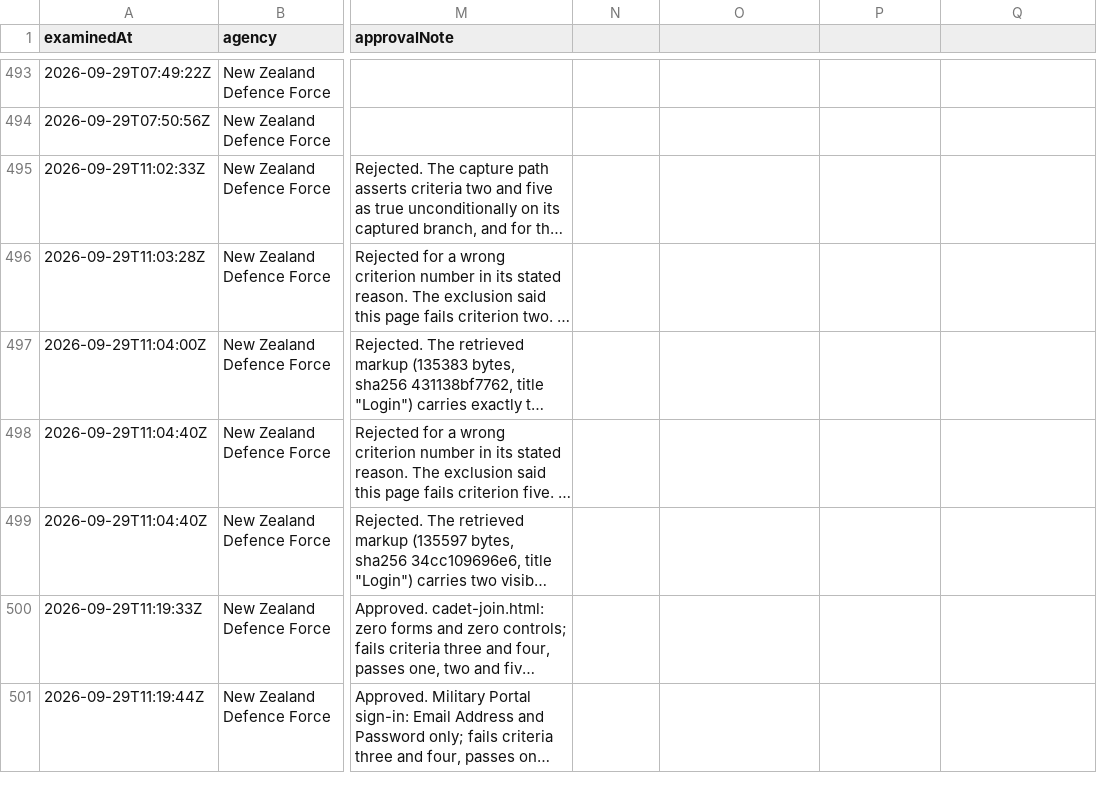
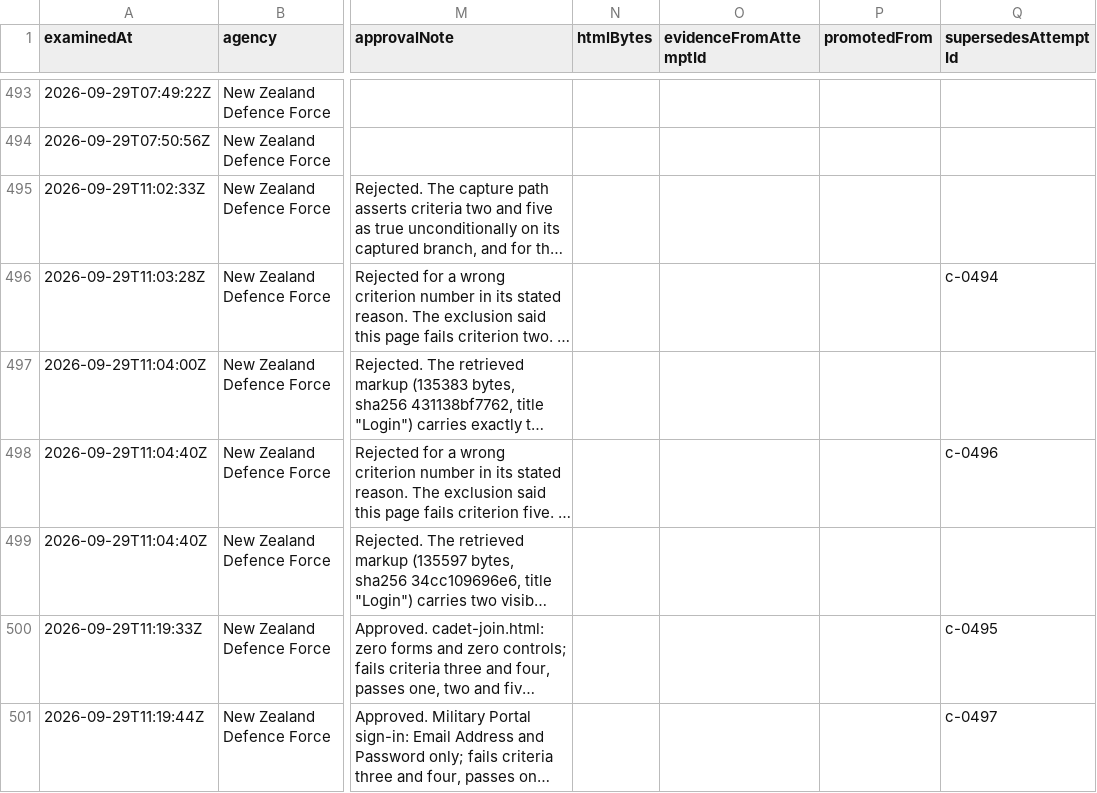
Before and after one commit to rukshanm123-art/formfair, a CSV file: evaluation/provenance/selection-ledger.csv, drawn as a sheet; only a part is shown, gaps mark what is left out; long unchanged cells end in …; the diff covers the shown part only; the diff names each change by its address in the sheet, - before the commit and + after, or states it on an @@ line.

Commit message:
Stop free text restating what the verified fields carry
Amendment 42. `c-0576` reached the approval gate with a fabricated digest:
its reason read "sha256 0e7b3cb3ee1b" while the file hashes to fa4c2f68 at
106,370 bytes, which is exactly what its own htmlSha256 recorded and what the
Amendment 41 citation check had verified against `c-0575`. The invented
string was in the free-text reason, where nothing checks anything. Every gate
here compares fields to fields, so none could have caught it.

So prose stops being a second source of truth. A digest-shaped token (12+ hex
chars) is refused in exclusionReason, inclusionEvidence, note and
approvalNote - a correct digest as firmly as a wrong one, since prose that
agrees today can disagree tomorrow. A byte length is refused only when the
record carries htmlBytes, so describing another artefact, such as the
212-byte challenge served in place of a robots file, stays legitimate. The
ledger renders the provenance instead: htmlBytes, evidenceFromAttemptId,
promotedFrom and supersedesAttemptId join htmlSha256 as columns.

Because one fabrication turned up, all 114 prose digest claims in the log
were audited rather than assumed. 107 match a digest the log verifies
somewhere. 2 are the fabrication, already superseded. 5 describe retained
NZSIS response bodies that are no longer among the retained files, so nothing
now verifies them; their outcomes rest on the described contents rather than
the digests, and they are recorded as unverifiable rather than wrong and left
as written.

A first pass also flagged `c-0499`. That was the audit's own false positive -
the digest is correct for the captured file and for `c-0494`, and `c-0499`
predates --evidence-from so carries no field to reach through. Reporting it as
a third fabrication would have repeated the error being fixed.

Two Amendment 38 tests located the approval columns by tail offset and broke
when these columns were appended; they now locate them by name.

```diff
--- a/evaluation/provenance/selection-ledger.csv
+++ b/evaluation/provenance/selection-ledger.csv
-N1: (empty)
+N1: htmlBytes
-O1: (empty)
+O1: evidenceFromAttemptId
-P1: (empty)
+P1: promotedFrom
-Q1: (empty)
+Q1: supersedesAttemptId
-Q496 (supersedesAttemptId): (empty)
+Q496 (supersedesAttemptId): c-0494
-Q498 (supersedesAttemptId): (empty)
+Q498 (supersedesAttemptId): c-0496
-Q500 (supersedesAttemptId): (empty)
+Q500 (supersedesAttemptId): c-0495
-Q501 (supersedesAttemptId): (empty)
+Q501 (supersedesAttemptId): c-0497
```
Also changed, not shown: 18 edited cells elsewhere in this file, 6 other files.
